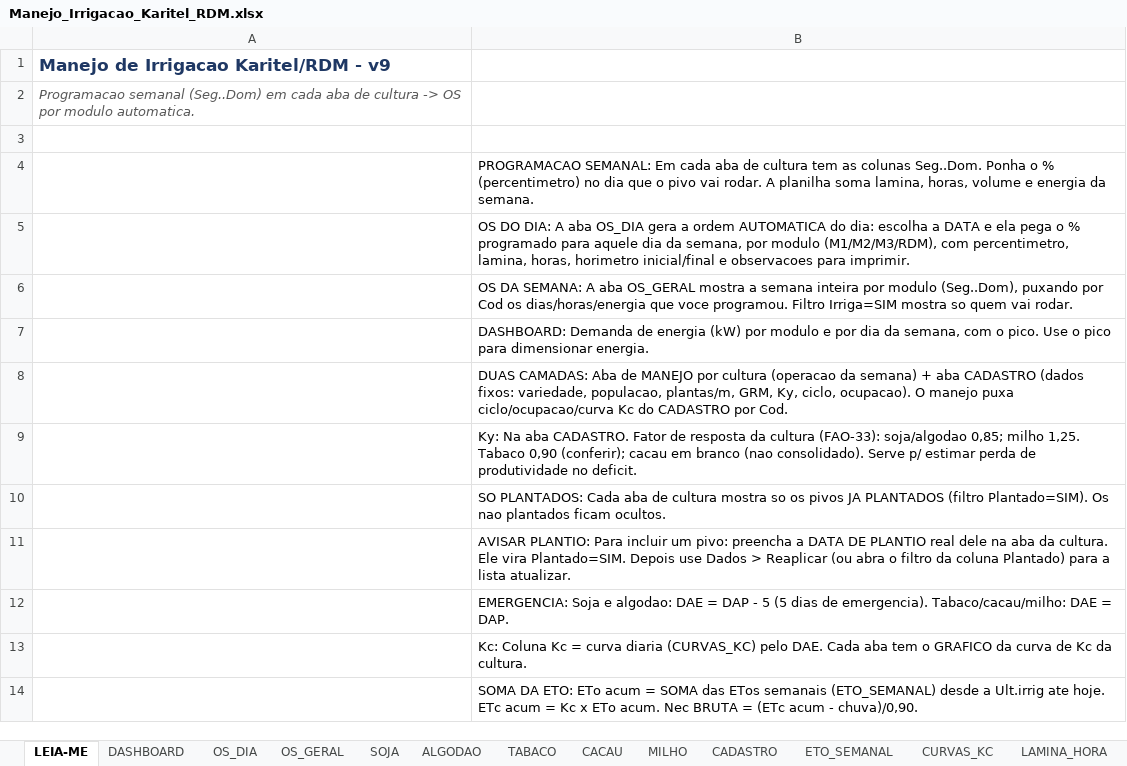
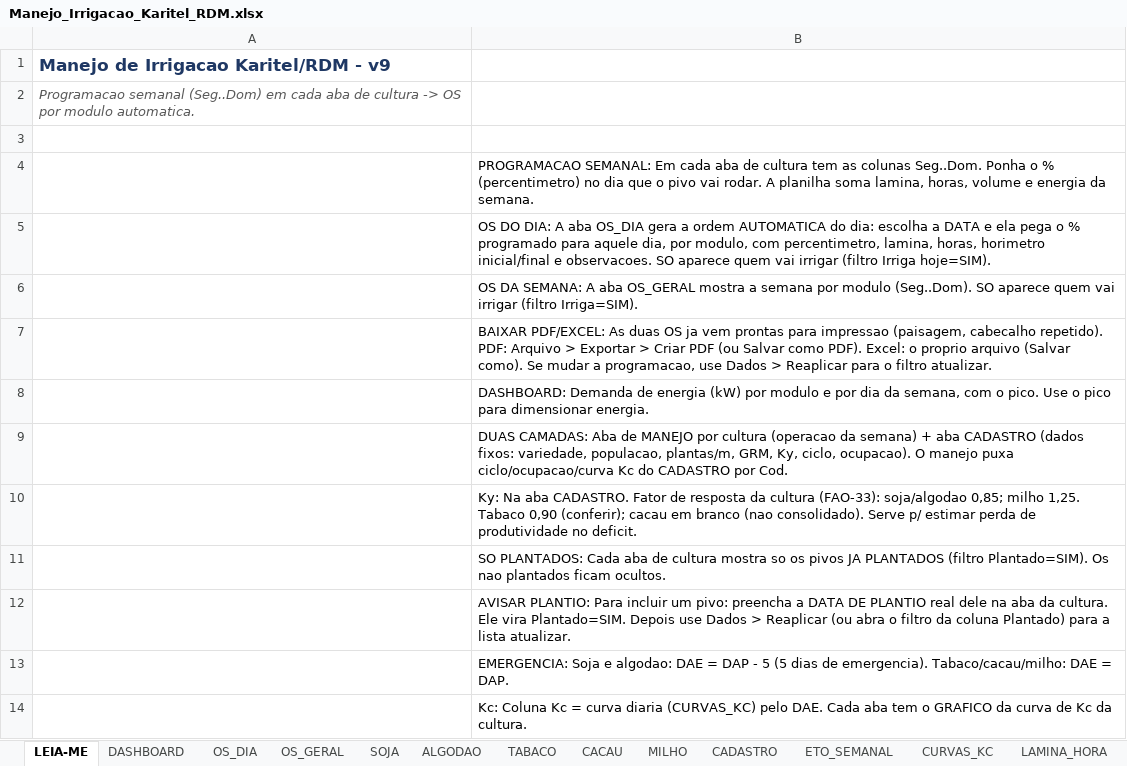
Before and after one commit to COTRIM349/Mateus-, an Excel workbook: Manejo_Irrigacao_Karitel_RDM.xlsx, sheet LEIA-ME, drawn as a sheet; only a part is shown; the shorter side is filled out with more unchanged rows; values as stored, in another font and other column widths than the file's, no borders; the diff names each change by its address in the sheet, - before the commit and + after, or states it on an @@ line.

```diff
--- a/Manejo_Irrigacao_Karitel_RDM.xlsx (sheet LEIA-ME)
+++ b/Manejo_Irrigacao_Karitel_RDM.xlsx (sheet LEIA-ME)
-B5: …para aquele dia da semana, por modulo (M1/M2/M3/RDM), com percentimetro, lamina, horas, horimetro inicial/final e observacoes para imprimir.
+B5: …para aquele dia, por modulo, com percentimetro, lamina, horas, horimetro inicial/final e observacoes. SO aparece quem vai irrigar (filtro Irriga hoje=SIM).
-B6: …a semana inteira por modulo (Seg..Dom), puxando por Cod os dias/horas/energia que voce programou. Filtro Irriga=SIM mostra so quem vai rodar.
+B6: …a semana por modulo (Seg..Dom). SO aparece quem vai irrigar (filtro Irriga=SIM).
+row 7:  | BAIXAR PDF/EXCEL: As duas OS ja vem prontas para impressao (paisagem, cabecalho repetido). PDF: Arquivo > Exportar > Criar PDF (ou Salvar como PDF). Excel: o proprio arquivo (Salvar como). Se mudar a programacao, use Dados > Reaplicar para o filtro atualizar.
```
Also changed, not shown: sheet OS_GERAL, sheet OS_DIA, 1 other file.
